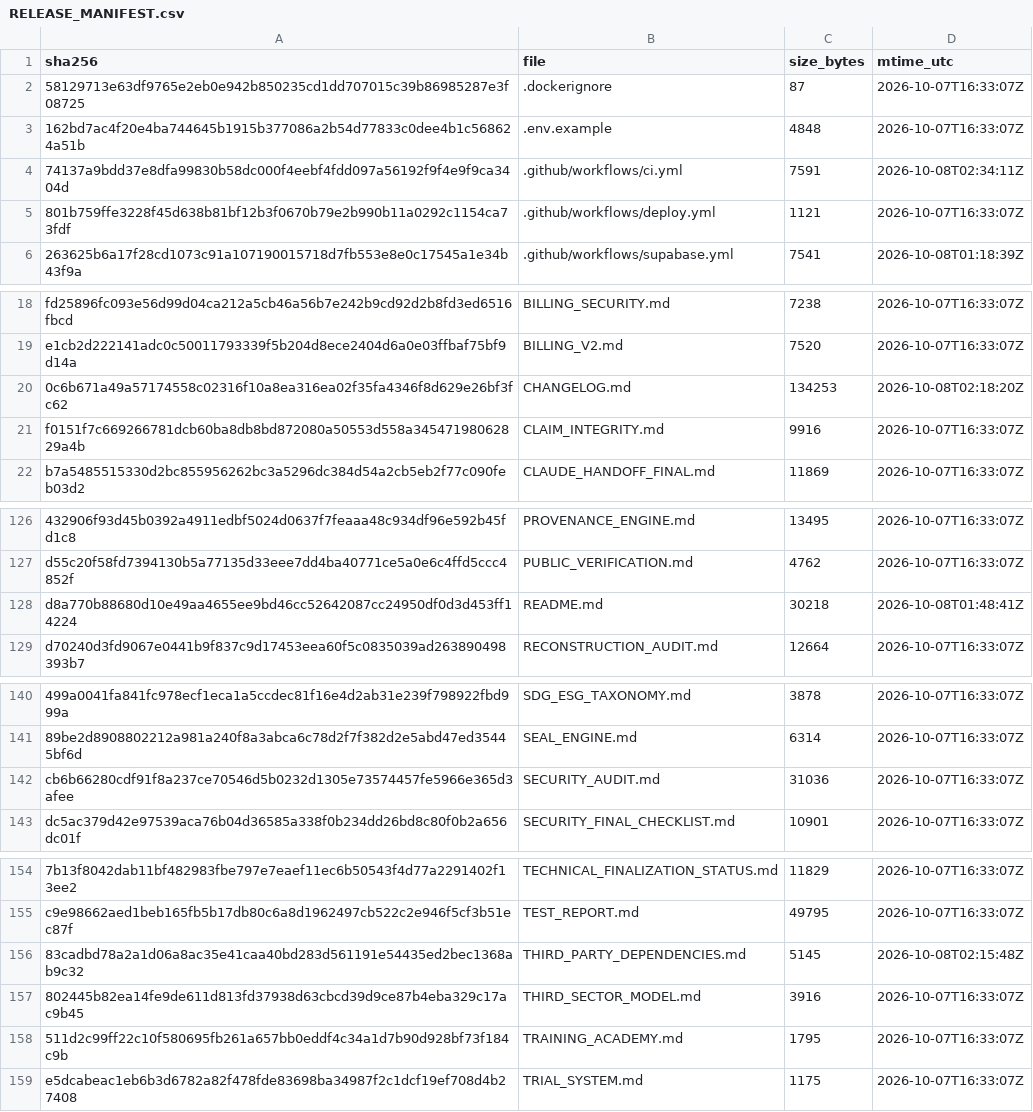
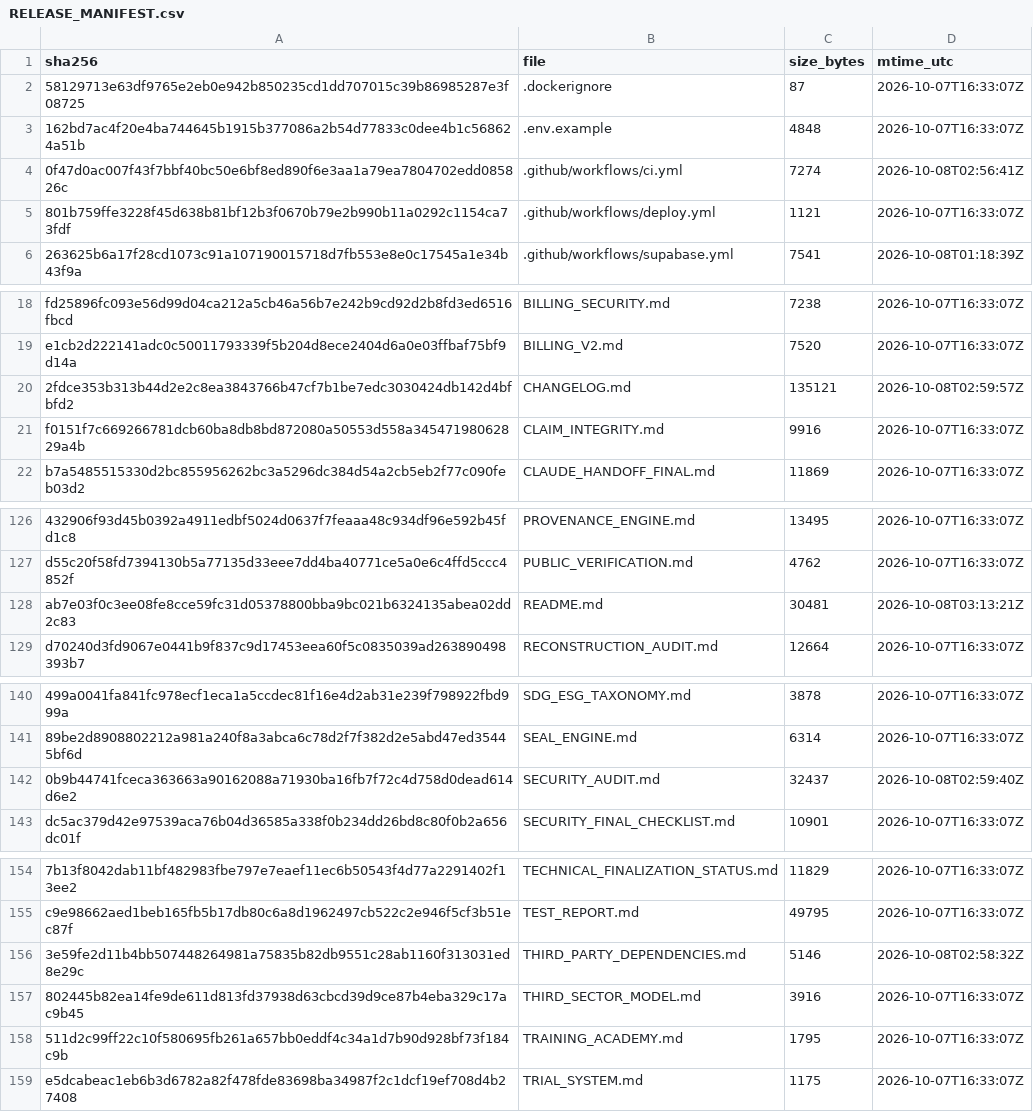
Before and after one commit to jciebres-eng/impactohubsocial, a CSV file: RELEASE_MANIFEST.csv, drawn as a sheet; only a part is shown, gaps mark what is left out; the diff covers the shown part only; the diff names each change by its address in the sheet, - before the commit and + after, or states it on an @@ line.

```diff
--- a/RELEASE_MANIFEST.csv
+++ b/RELEASE_MANIFEST.csv
-A4 (sha256): 74137a9bdd37e8dfa99830b58dc000f4eebf4fdd097a56192f9f4e9f9ca3404d
+A4 (sha256): 0f47d0ac007f43f7bbf40bc50e6bf8ed890f6e3aa1a79ea7804702edd085826c
-C4 (size_bytes): 7591
+C4 (size_bytes): 7274
-D4 (mtime_utc): 2026-10-08T02:34:11Z
+D4 (mtime_utc): 2026-10-08T02:56:41Z
-A20 (sha256): 0c6b671a49a57174558c02316f10a8ea316ea02f35fa4346f8d629e26bf3fc62
+A20 (sha256): 2fdce353b313b44d2e2c8ea3843766b47cf7b1be7edc3030424db142d4bfbfd2
-C20 (size_bytes): 134253
+C20 (size_bytes): 135121
-D20 (mtime_utc): 2026-10-08T02:18:20Z
+D20 (mtime_utc): 2026-10-08T02:59:57Z
-A128 (sha256): d8a770b88680d10e49aa4655ee9bd46cc52642087cc24950df0d3d453ff14224
+A128 (sha256): ab7e03f0c3ee08fe8cce59fc31d05378800bba9bc021b6324135abea02dd2c83
-C128 (size_bytes): 30218
+C128 (size_bytes): 30481
-D128 (mtime_utc): 2026-10-08T01:48:41Z
+D128 (mtime_utc): 2026-10-08T03:13:21Z
-A142 (sha256): cb6b66280cdf91f8a237ce70546d5b0232d1305e73574457fe5966e365d3afee
+A142 (sha256): 0b9b44741fceca363663a90162088a71930ba16fb7f72c4d758d0dead614d6e2
-C142 (size_bytes): 31036
+C142 (size_bytes): 32437
-D142 (mtime_utc): 2026-10-07T16:33:07Z
+D142 (mtime_utc): 2026-10-08T02:59:40Z
-A156 (sha256): 83cadbd78a2a1d06a8ac35e41caa40bd283d561191e54435ed2bec1368ab9c32
+A156 (sha256): 3e59fe2d11b4bb507448264981a75835b82db9551c28ab1160f313031ed8e29c
-C156 (size_bytes): 5145
+C156 (size_bytes): 5146
-D156 (mtime_utc): 2026-10-08T02:15:48Z
+D156 (mtime_utc): 2026-10-08T02:58:32Z
```
Also changed, not shown: 14 edited cells elsewhere in this file, 8 other files.
